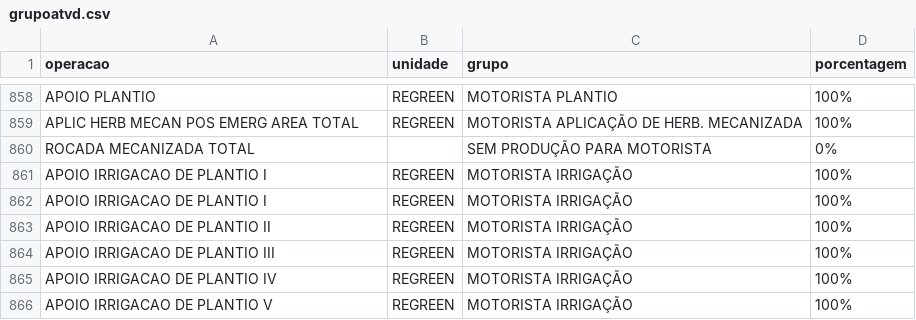
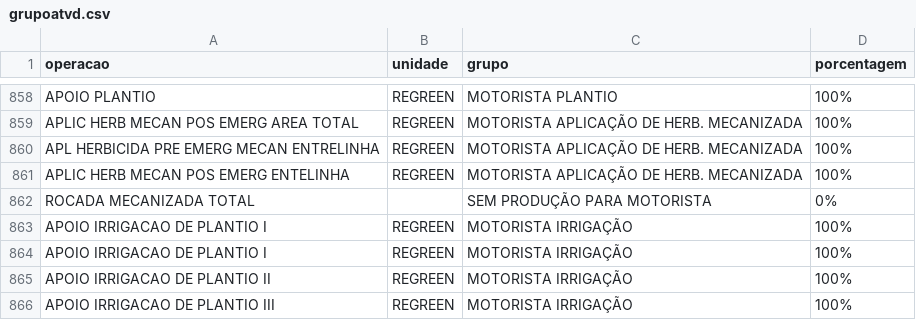
Before and after one commit to guilherme-jsf/und, a CSV file: grupoatvd.csv, drawn as a sheet; only a part is shown, gaps mark what is left out; the shorter side is filled out with more unchanged rows.

Commit message:
Update grupoatvd.csv

```diff
--- a/grupoatvd.csv
+++ b/grupoatvd.csv
@@ -859,2 +859,4 @@ APOIO PLANTIO;REGREEN;MOTORISTA PLANTIO;100%
 APLIC HERB MECAN POS EMERG AREA TOTAL;REGREEN;MOTORISTA APLICAÇÃO DE HERB. MECANIZADA;100%
+APL HERBICIDA PRE EMERG MECAN ENTRELINHA;REGREEN;MOTORISTA APLICAÇÃO DE HERB. MECANIZADA;100%
+APLIC HERB MECAN POS EMERG ENTELINHA;REGREEN;MOTORISTA APLICAÇÃO DE HERB. MECANIZADA;100%
 ROCADA MECANIZADA TOTAL;;SEM PRODUÇÃO PARA MOTORISTA;0%
```
